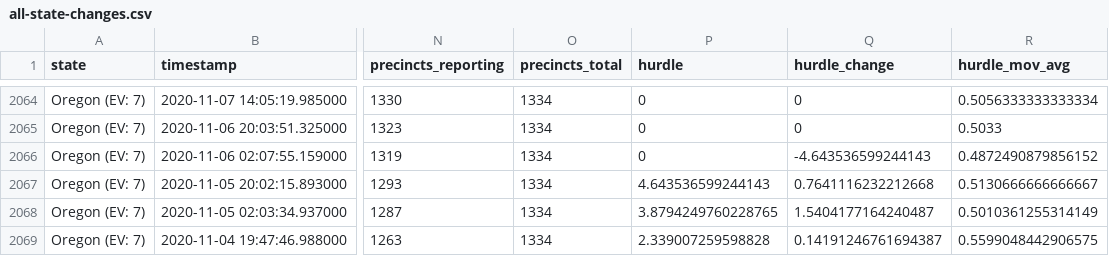
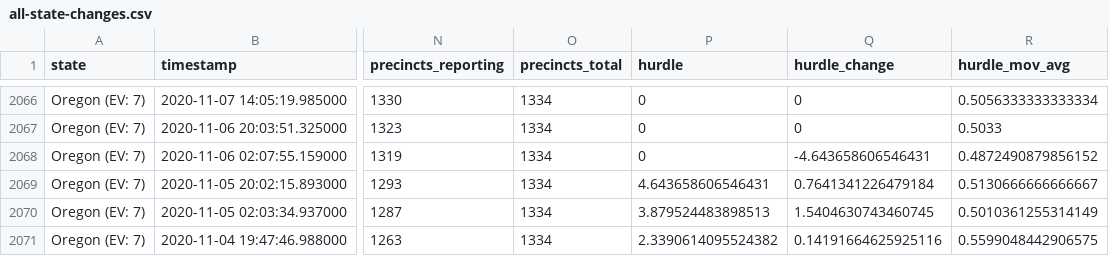
Before and after one commit to ThinkBIG-Company/nyt-2020-election-scraper, a CSV file: all-state-changes.csv, drawn as a sheet; only a part is shown, gaps mark what is left out; addresses are those after the commit; the diff covers the shown part only; the diff names each change by its address in the sheet, - before the commit and + after, or states it on an @@ line.

```diff
--- a/all-state-changes.csv
+++ b/all-state-changes.csv
-Q2068 (hurdle_change): -4.643536599244143
+Q2068 (hurdle_change): -4.643658606546431
-P2069 (hurdle): 4.643536599244143
+P2069 (hurdle): 4.643658606546431
-Q2069 (hurdle_change): 0.7641116232212668
+Q2069 (hurdle_change): 0.7641341226479184
-P2070 (hurdle): 3.8794249760228765
+P2070 (hurdle): 3.879524483898513
-Q2070 (hurdle_change): 1.5404177164240487
+Q2070 (hurdle_change): 1.5404630743460745
-P2071 (hurdle): 2.339007259598828
+P2071 (hurdle): 2.3390614095524382
-Q2071 (hurdle_change): 0.14191246761694387
+Q2071 (hurdle_change): 0.14191664625925116
```
Also changed, not shown: 2 added rows and 11 edited cells elsewhere in this file, 6 other files.
